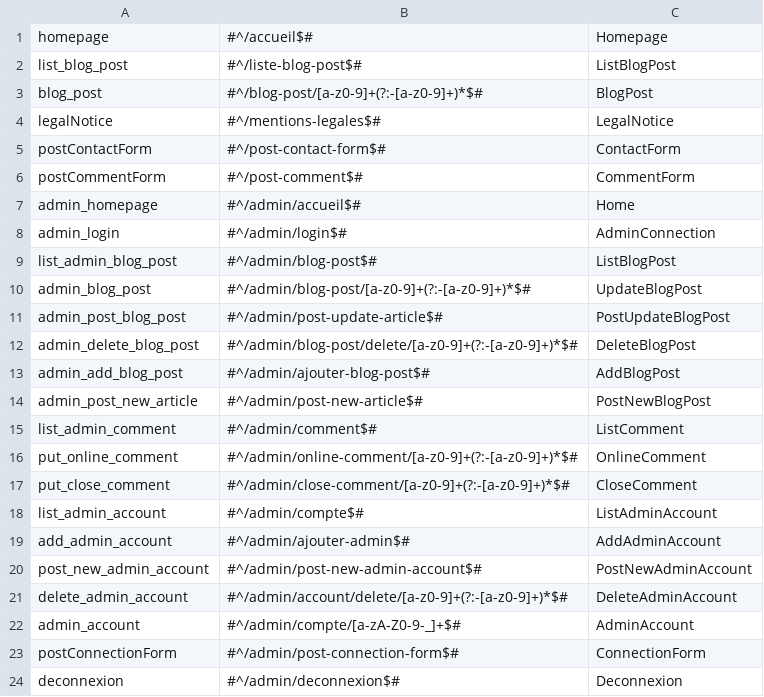
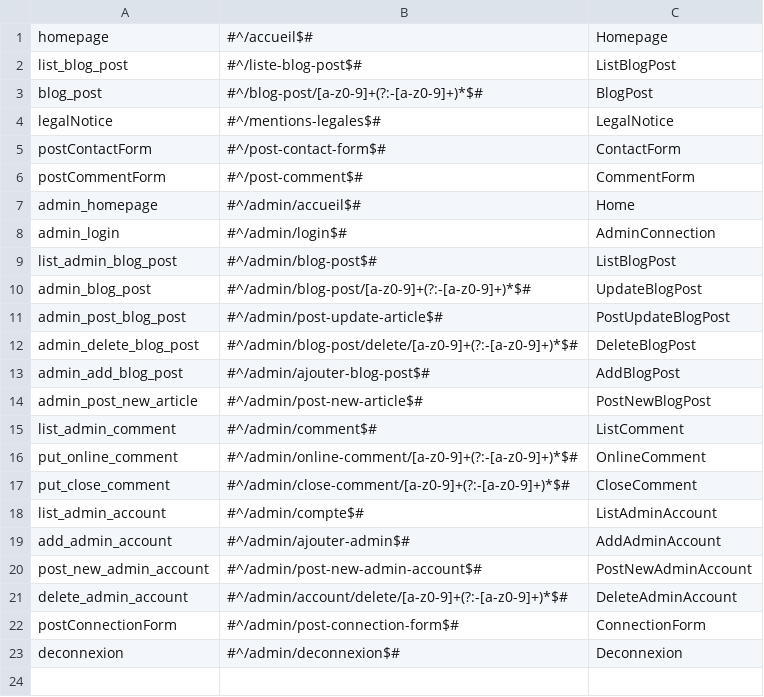
Before and after one commit to Shiiyo/Projet5_Blog_PHP, a CSV file: framework/routing.csv, drawn as a sheet.

```diff
--- a/framework/routing.csv
+++ b/framework/routing.csv
@@ -21,3 +21,2 @@ post_new_admin_account,#^/admin/post-new-admin-account$#,PostNewAdminAccount,
 delete_admin_account,#^/admin/account/delete/[a-z0-9]+(?:-[a-z0-9]+)*$#,DeleteAdminAccount,
-admin_account,#^/admin/compte/[a-zA-Z0-9-_]+$#,AdminAccount,
 postConnectionForm,#^/admin/post-connection-form$#,ConnectionForm,
```
Also changed, not shown: 1 other file.
